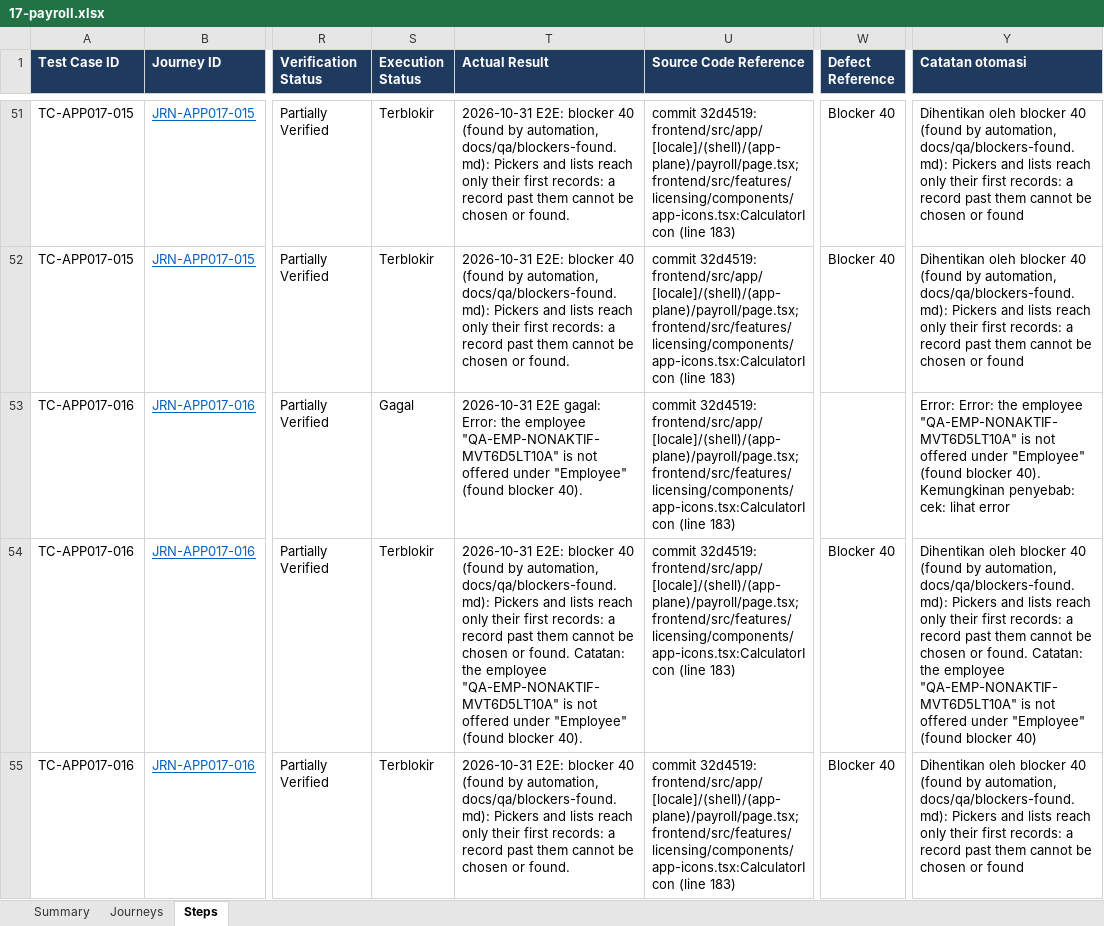
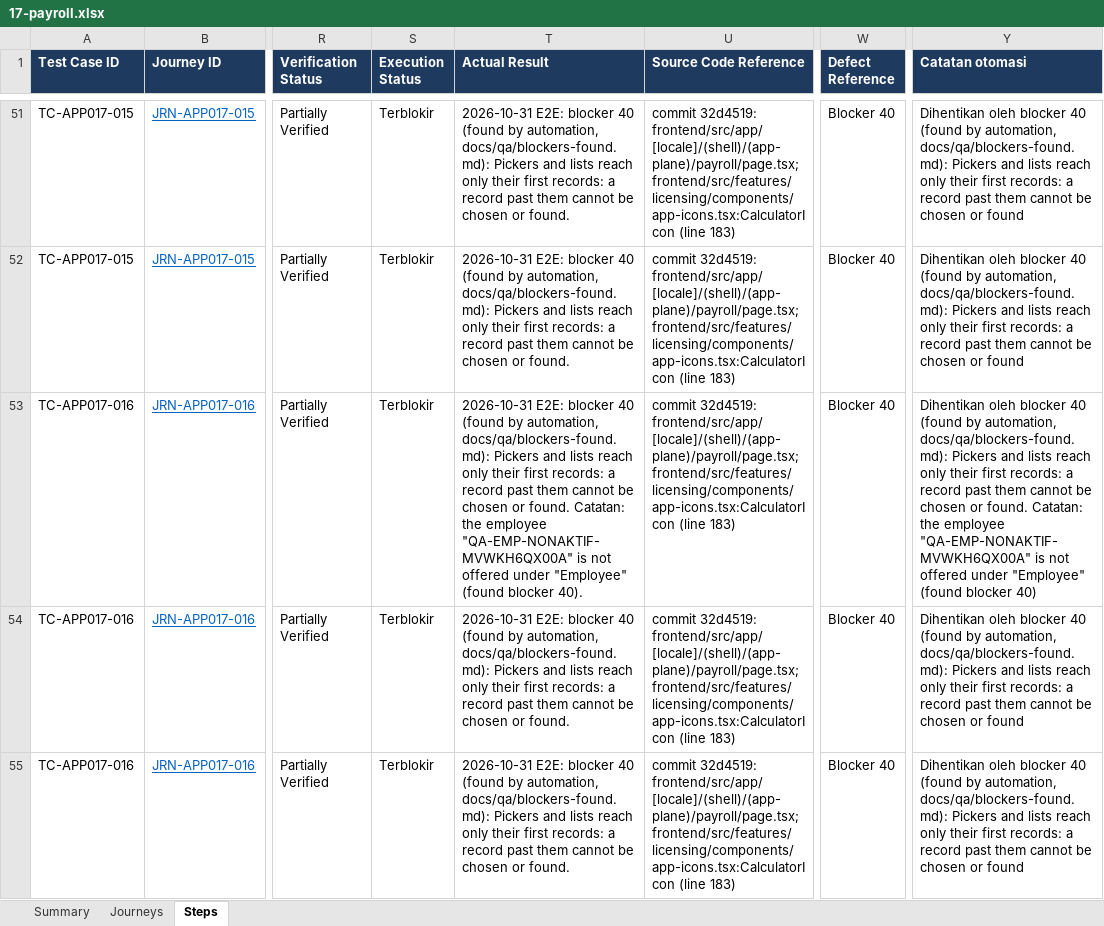
Before and after one commit to LIRE-Scripting/SIMRS-Automation, an Excel workbook: reports/e2e/17-payroll.xlsx, sheet Steps, drawn as a sheet; only a part is shown, gaps mark what is left out; values as stored, in another font and other column widths than the file's, no borders; conditional formats and table styles not drawn; the diff covers the shown part only; the diff names each change by its address in the sheet, - before the commit and + after, or states it on an @@ line.

```diff
--- a/reports/e2e/17-payroll.xlsx (sheet Steps)
+++ b/reports/e2e/17-payroll.xlsx (sheet Steps)
-S53 (Execution Status): Gagal
+S53 (Execution Status): Terblokir
-T53 (Actual Result): 2026-10-31 E2E gagal: Error: the employee "QA-EMP-NONAKTIF-MVT6D5LT10A" is not…
+T53 (Actual Result): 2026-10-31 E2E: blocker 40 (found by automation, docs/qa/blockers-found.md): Pickers and lists reach only their first records: a record past them cannot be chosen or found. Catatan: the employee "QA-EMP-NONAKTIF-MVWKH6QX00A" is not…
-W53 (Defect Reference): (empty)
+W53 (Defect Reference): Blocker 40
-Y53 (Catatan otomasi): Error: Error: the employee "QA-EMP-NONAKTIF-MVT6D5LT10A" is not offered under "Employee" (found blocker 40). Kemungkinan penyebab: cek: lihat error
+Y53 (Catatan otomasi): Dihentikan oleh blocker 40 (found by automation, docs/qa/blockers-found.md): Pickers and lists reach only their first records: a record past them cannot be chosen or found. Catatan: the employee "QA-EMP-NONAKTIF-MVWKH6QX00A" is not offered under "Employee" (found blocker 40)
-T54 (Actual Result): …or found. Catatan: the employee "QA-EMP-NONAKTIF-MVT6D5LT10A" is not offered under "Employee" (found blocker 40).
+T54 (Actual Result): …or found.
-Y54 (Catatan otomasi): …chosen or found. Catatan: the employee "QA-EMP-NONAKTIF-MVT6D5LT10A" is not offered under "Employee" (found blocker 40)
+Y54 (Catatan otomasi): …chosen or found
```
Also changed, not shown: 86 edited cells elsewhere in this sheet, sheet Summary, reports/e2e/04-inpatient.xlsx, reports/e2e/08-operation-theater.xlsx, 55 other files.
